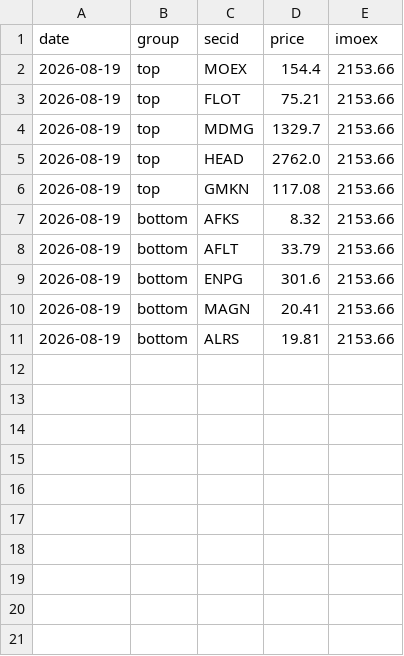
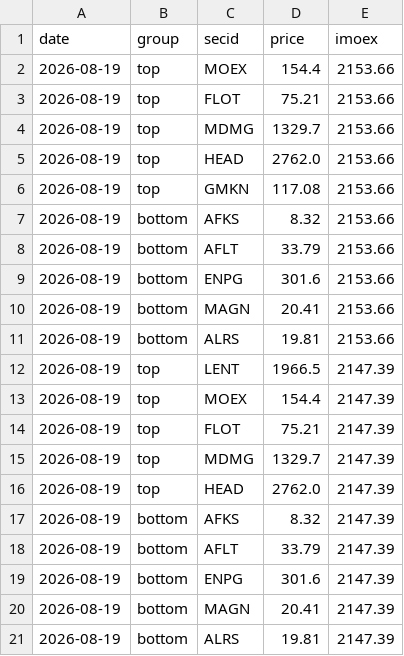
Before and after one commit to jjedrep/bonds-quotes, a CSV file: predictions.csv, drawn as a sheet; the diff names each change by its address in the sheet, - before the commit and + after, or states it on an @@ line.

```diff
--- a/predictions.csv
+++ b/predictions.csv
+row 12: 2026-08-19 | top | LENT | 1966.5 | 2147.39
+row 13: 2026-08-19 | top | MOEX | 154.4 | 2147.39
+row 14: 2026-08-19 | top | FLOT | 75.21 | 2147.39
+row 15: 2026-08-19 | top | MDMG | 1329.7 | 2147.39
+row 16: 2026-08-19 | top | HEAD | 2762.0 | 2147.39
+row 17: 2026-08-19 | bottom | AFKS | 8.32 | 2147.39
+row 18: 2026-08-19 | bottom | AFLT | 33.79 | 2147.39
+row 19: 2026-08-19 | bottom | ENPG | 301.6 | 2147.39
+row 20: 2026-08-19 | bottom | MAGN | 20.41 | 2147.39
+row 21: 2026-08-19 | bottom | ALRS | 19.81 | 2147.39
```
Also changed, not shown: history.csv, history_index.csv, 6 other files.
